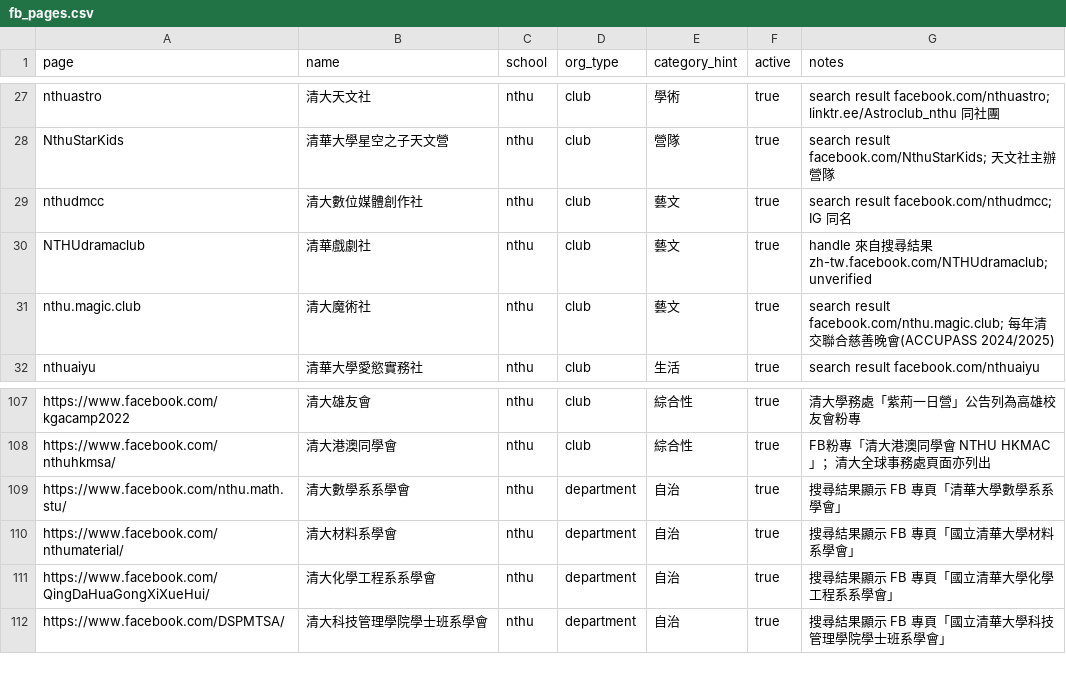
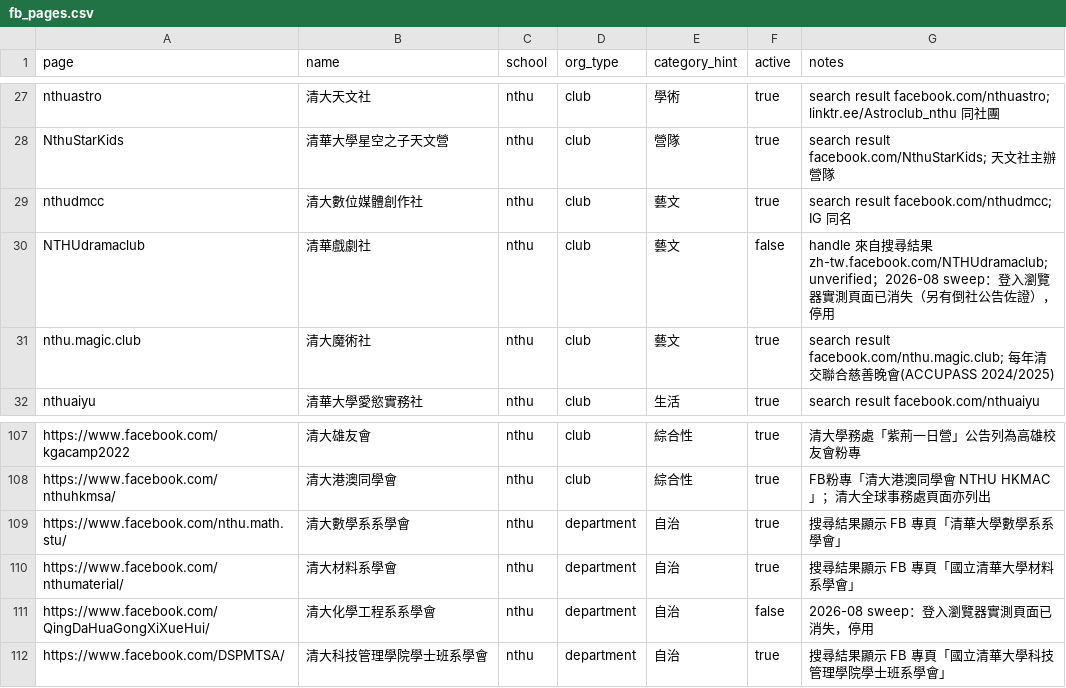
Before and after one commit to skyhong2002/chumei, a CSV file: data/sources/fb_pages.csv, drawn as a sheet; only a part is shown, gaps mark what is left out.

```diff
--- a/data/sources/fb_pages.csv
+++ b/data/sources/fb_pages.csv
@@ -29,3 +29,3 @@ NthuStarKids,清華大學星空之子天文營,nthu,club,營隊,true,search resu
 nthudmcc,清大數位媒體創作社,nthu,club,藝文,true,search result facebook.com/nthudmcc; IG 同名
-NTHUdramaclub,清華戲劇社,nthu,club,藝文,true,handle 來自搜尋結果 zh-tw.facebook.com/NTHUdramaclub; unverified
+NTHUdramaclub,清華戲劇社,nthu,club,藝文,false,handle 來自搜尋結果 zh-tw.facebook.com/NTHUdramaclub; unverified；2026-08 sweep：登入瀏覽器實測頁面已消失（另有倒社公告佐證），停用
 nthu.magic.club,清大魔術社,nthu,club,藝文,true,search result facebook.com/nthu.magic.club; 每年清交聯合慈善晚會(ACCUPASS 2024/2025)
@@ -110,3 +110,3 @@ https://www.facebook.com/nthu.math.stu/,清大數學系系學會,nthu,department
 https://www.facebook.com/nthumaterial/,清大材料系學會,nthu,department,自治,true,搜尋結果顯示 FB 專頁「國立清華大學材料系學會」
-https://www.facebook.com/QingDaHuaGongXiXueHui/,清大化學工程系系學會,nthu,department,自治,true,搜尋結果顯示 FB 專頁「國立清華大學化學工程系系學會」
+https://www.facebook.com/QingDaHuaGongXiXueHui/,清大化學工程系系學會,nthu,department,自治,false,2026-08 sweep：登入瀏覽器實測頁面已消失，停用
 https://www.facebook.com/DSPMTSA/,清大科技管理學院學士班系學會,nthu,department,自治,true,搜尋結果顯示 FB 專頁「國立清華大學科技管理學院學士班系學會」
```
Also changed, not shown: 8 other files.
